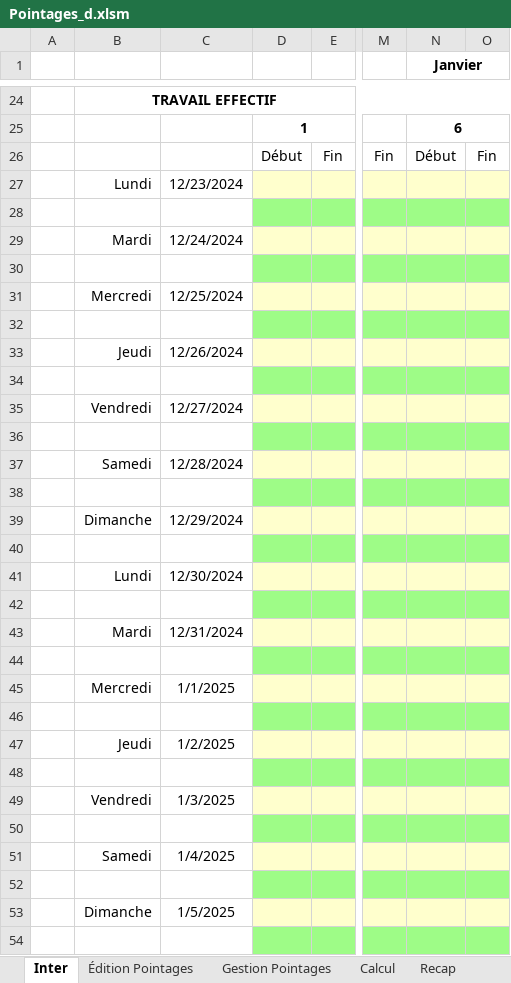
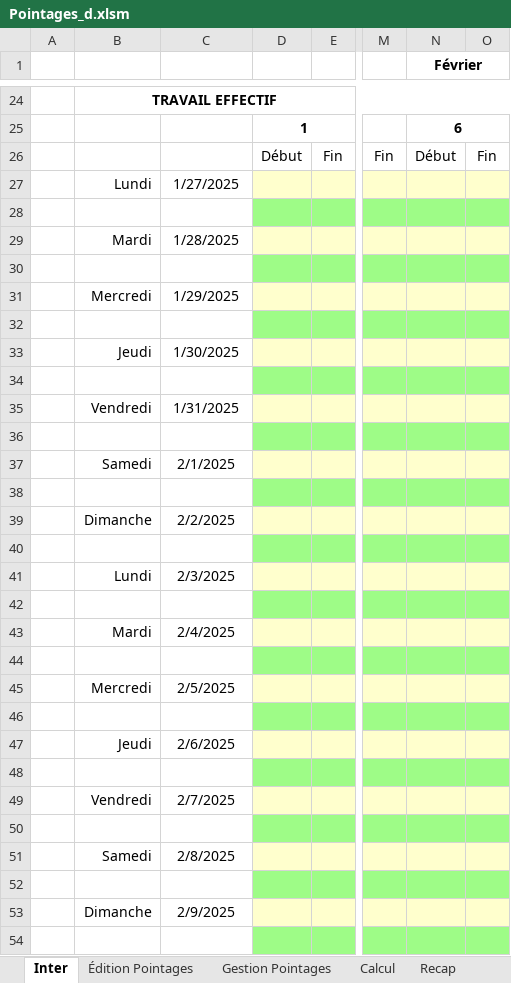
Before and after one commit to avigeilpro/PointagesXL, an Excel workbook: Pointages/Pointages_d.xlsm, sheet Inter, drawn as a sheet; only a part is shown, gaps mark what is left out; values as stored, in another font and other column widths than the file's, no borders; charts and pictures not drawn; the diff covers the shown part only; the diff names each change by its address in the sheet, - before the commit and + after, or states it on an @@ line.

```diff
--- a/Pointages/Pointages_d.xlsm (sheet Inter)
+++ b/Pointages/Pointages_d.xlsm (sheet Inter)
-N1: Janvier
+N1: Février
-C27: 12/23/2024
+C27: 1/27/2025
-C29: 12/24/2024
+C29: 1/28/2025
-C31: 12/25/2024
+C31: 1/29/2025
-C33: 12/26/2024
+C33: 1/30/2025
-C35: 12/27/2024
+C35: 1/31/2025
-C37: 12/28/2024
+C37: 2/1/2025
-C39: 12/29/2024
+C39: 2/2/2025
-C41: 12/30/2024
+C41: 2/3/2025
-C43: 12/31/2024
+C43: 2/4/2025
-C45: 1/1/2025
+C45: 2/5/2025
-C47: 1/2/2025
+C47: 2/6/2025
-C49: 1/3/2025
+C49: 2/7/2025
-C51: 1/4/2025
+C51: 2/8/2025
-C53: 1/5/2025
+C53: 2/9/2025
```
Also changed, not shown: 7 added rows, 7 removed rows, 19 edited cells, cell formats and merged cells elsewhere in this sheet, sheet Recap, sheet FHebdo, formulas that keep their value, charts or pictures.
